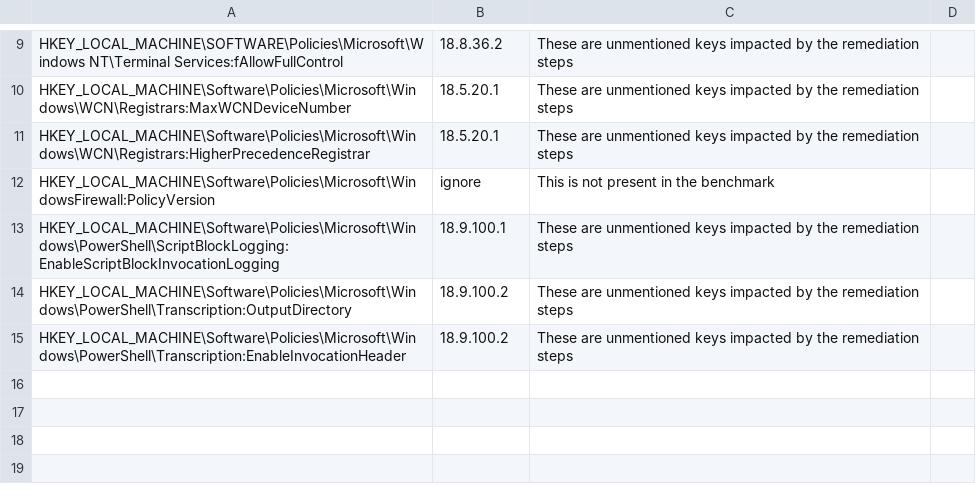
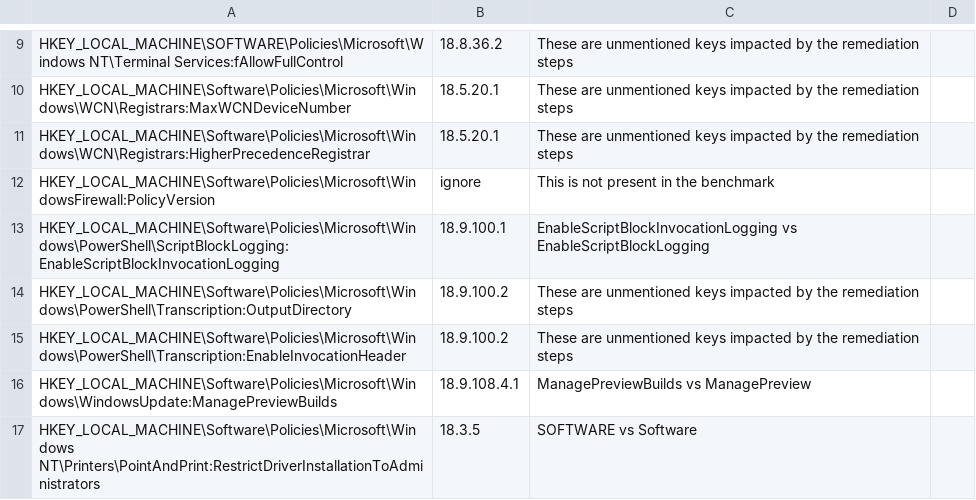
Before and after one commit to techservicesillinois/SecOps-Powershell-CISDSC, a CSV file: csvs/static_corrections/Server2022_corrections_draft.csv (was csvs/static_corrections/Server2022_MysteryBuild_corrections_draft.csv), drawn as a sheet; only a part is shown, gaps mark what is left out.

Commit message:
WIP: Working our way through warnings.

```diff
--- a/csvs/static_corrections/Server2022_MysteryBuild_corrections_draft.csv
+++ b/csvs/static_corrections/Server2022_corrections_draft.csv
@@ -12,4 +12,6 @@ HKEY_LOCAL_MACHINE\Software\Policies\Microsoft\Windows\WCN\Registrars:HigherPrec
 HKEY_LOCAL_MACHINE\Software\Policies\Microsoft\WindowsFirewall:PolicyVersion,ignore,This is not present in the benchmark,
-HKEY_LOCAL_MACHINE\Software\Policies\Microsoft\Windows\PowerShell\ScriptBlockLogging:EnableScriptBlockInvocationLogging,18.9.100.1,These are unmentioned keys impacted by the remediation steps,
+HKEY_LOCAL_MACHINE\Software\Policies\Microsoft\Windows\PowerShell\ScriptBlockLogging:EnableScriptBlockInvocationLogging,18.9.100.1,EnableScriptBlockInvocationLogging vs EnableScriptBlockLogging
 HKEY_LOCAL_MACHINE\Software\Policies\Microsoft\Windows\PowerShell\Transcription:OutputDirectory,18.9.100.2,These are unmentioned keys impacted by the remediation steps,
 HKEY_LOCAL_MACHINE\Software\Policies\Microsoft\Windows\PowerShell\Transcription:EnableInvocationHeader,18.9.100.2,These are unmentioned keys impacted by the remediation steps,
+HKEY_LOCAL_MACHINE\Software\Policies\Microsoft\Windows\WindowsUpdate:ManagePreviewBuilds,18.9.108.4.1,ManagePreviewBuilds vs ManagePreview
+HKEY_LOCAL_MACHINE\Software\Policies\Microsoft\Windows NT\Printers\PointAndPrint:RestrictDriverInstallationToAdministrators,18.3.5,SOFTWARE vs Software
```
